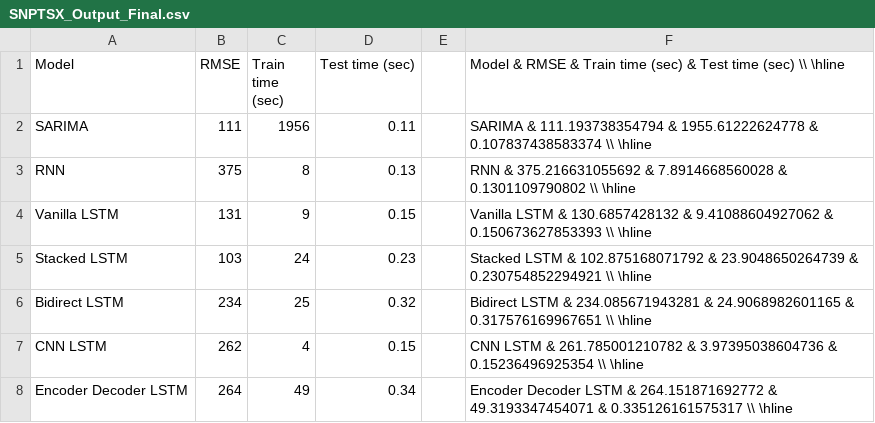
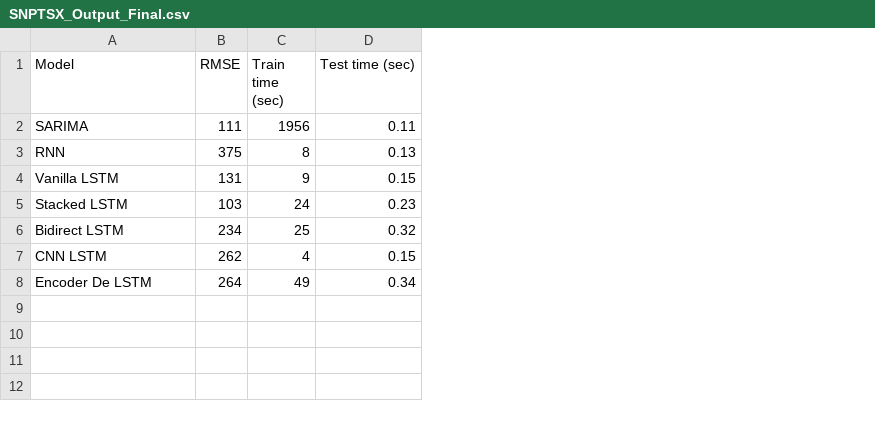
Before and after one commit to wlwlct/Time-Series-Forecasting, a CSV file: Data/raw/SNPTSX_Output_Final.csv, drawn as a sheet; the diff names each change by its address in the sheet, - before the commit and + after, or states it on an @@ line.

```diff
--- a/Data/raw/SNPTSX_Output_Final.csv
+++ b/Data/raw/SNPTSX_Output_Final.csv
-column E, empty
-column F, rows 1-8: Model & RMSE & Train time (sec) & Test time (sec) \\ \hline | SARIMA & 111.193738354794 & 1955.61222624778 & 0.107837438583374 \\ \hline | RNN & 375.216631055692 & 7.8914668560028 & 0.1301109790802 \\ \hline | Vanilla LSTM & 130.6857428132 & 9.41088604927062 & 0.150673627853393 \\ \hline | Stacked LSTM & 102.875168071792 & 23.9048650264739 & 0.230754852294921 \\ \hline | Bidirect LSTM & 234.085671943281 & 24.9068982601165 & 0.317576169967651 \\ \hline | CNN LSTM & 261.785001210782 & 3.97395038604736 & 0.15236496925354 \\ \hline | Encoder Decoder LSTM & 264.151871692772 & 49.3193347454071 & 0.335126161575317 \\ \hline
-A8 (Model): Encoder Decoder LSTM
+A8 (Model): Encoder De LSTM
```
Also changed, not shown: Data/raw/SNPTSX_Output_10_iterations.csv, 28 other files.
